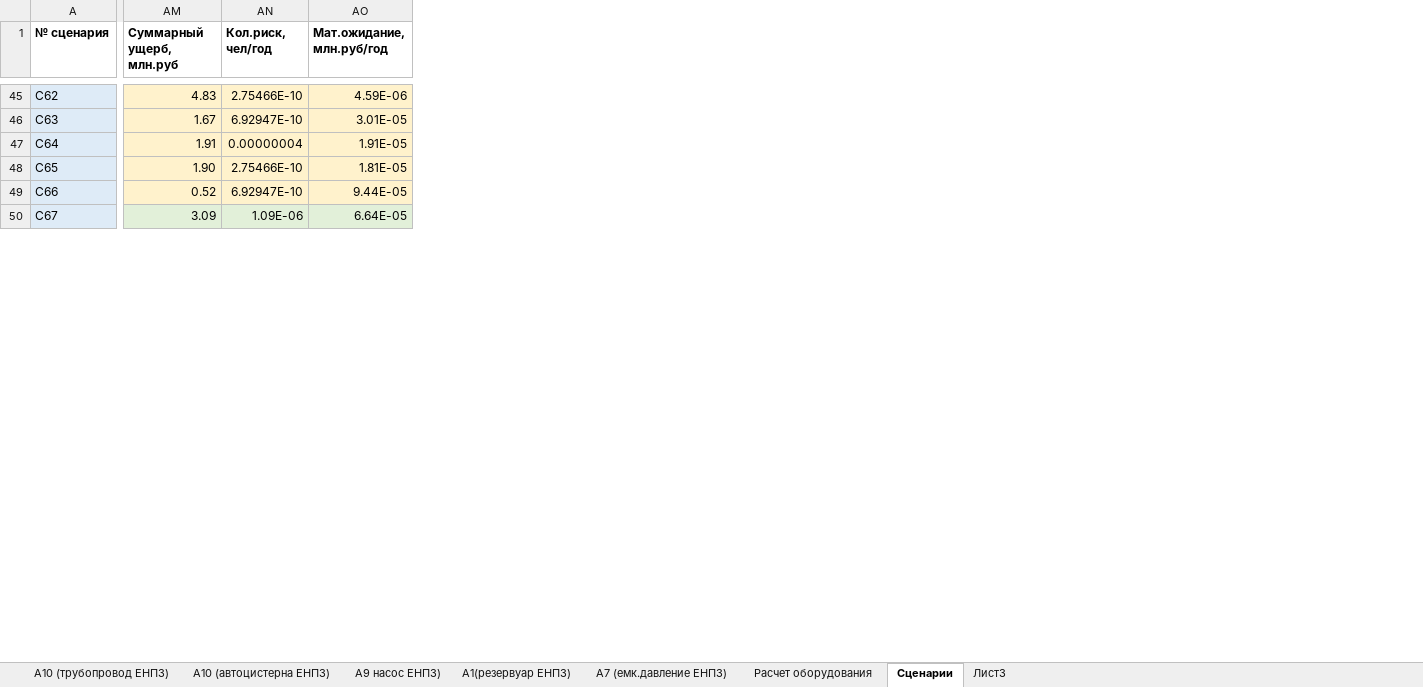
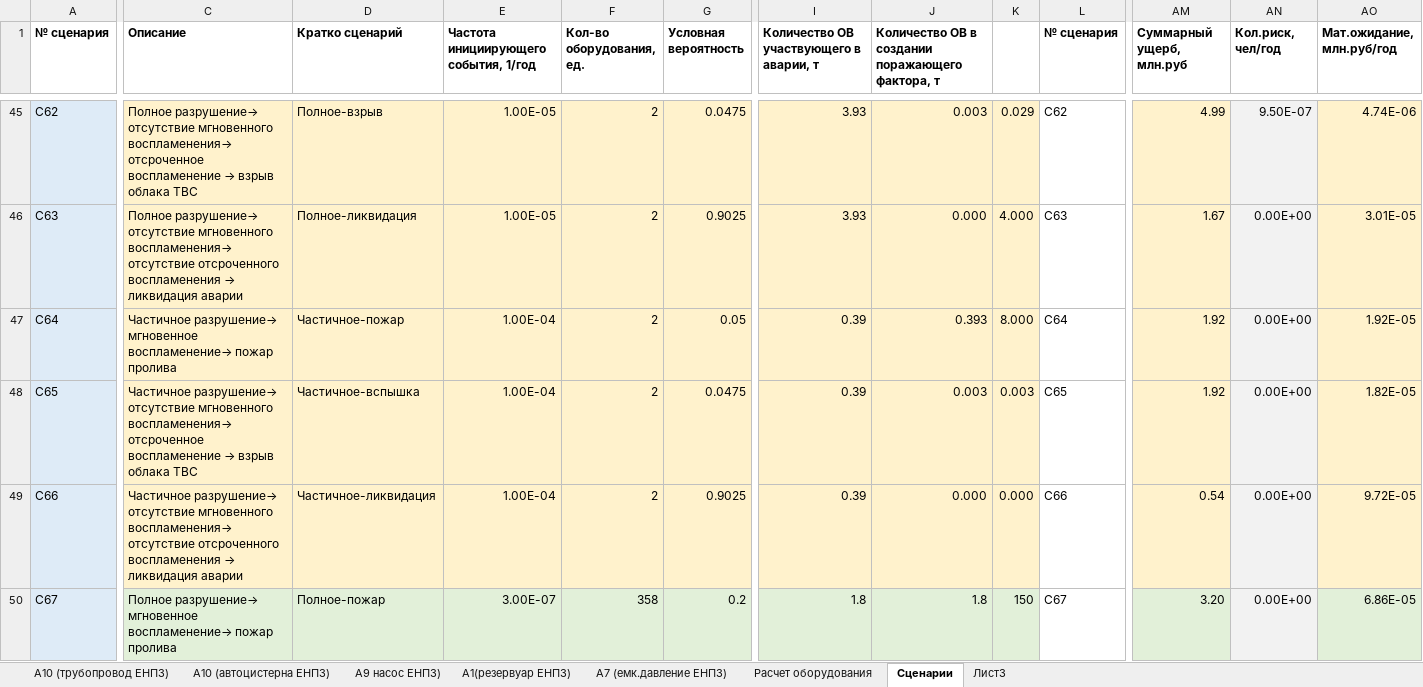
Before and after one commit to Konstantin-kzn-88/enpz, an Excel workbook: Оборудование на расчет ЦПХ-1.xlsx, sheet Сценарии, drawn as a sheet; only a part is shown, gaps mark what is left out; values as stored, in another font and other column widths than the file's, no borders; conditional formats not drawn; the diff covers the shown part only; the diff names each change by its address in the sheet, - before the commit and + after, or states it on an @@ line.

```diff
--- a/Оборудование на расчет ЦПХ-1.xlsx (sheet Сценарии)
+++ b/Оборудование на расчет ЦПХ-1.xlsx (sheet Сценарии)
@@ column C (Описание) unhidden, rows 45-50: Полное разрушение→ отсутствие мгновенного воспламенения→ отсроченное воспламенение → взрыв облака ТВС | Полное разрушение→ отсутствие мгновенного воспламенения→ отсутствие отсроченного воспламенения → ликвидация аварии | Частичное разрушение→ мгновенное воспламенение→ пожар пролива | Частичное разрушение→ отсутствие мгновенного воспламенения→ отсроченное воспламенение → взрыв облака ТВС | Частичное разрушение→ отсутствие мгновенного воспламенения→ отсутствие отсроченного воспламенения → ликвидация аварии | Полное разрушение→ мгновенное воспламенение→ пожар пролива @@
@@ column D (Кратко сценарий) unhidden, rows 45-50: Полное-взрыв | Полное-ликвидация | Частичное-пожар | Частичное-вспышка | Частичное-ликвидация | Полное-пожар @@
@@ column E unhidden, row 1: Частота инициирующего события, 1/год; rows 45-50: 1.00E-05 | 1.00E-05 | 1.00E-04 | 1.00E-04 | 1.00E-04 | 3.00E-07 @@
@@ column F (Кол-во оборудования, ед.) unhidden, rows 45-50: 2 | 2 | 2 | 2 | 2 | 358 @@
@@ column G (Условная вероятность) unhidden, rows 45-50: 0.0475 | 0.9025 | 0.05 | 0.0475 | 0.9025 | 0.2 @@
@@ column I unhidden, row 1: Количество ОВ участвующего в аварии, т; rows 45-50: 3.93 | 3.93 | 0.39 | 0.39 | 0.39 | 1.8 @@
@@ column J unhidden, row 1: Количество ОВ в создании поражающего фактора, т; rows 45-50: 0.003 | 0.000 | 0.393 | 0.003 | 0.000 | 1.8 @@
@@ column K unhidden, rows 45-50: 0.029 | 4.000 | 8.000 | 0.003 | 0.000 | 150 @@
@@ column L (№ сценария) unhidden, rows 45-50: С62 | С63 | С64 | С65 | С66 | С67 @@
-AM45 (Суммарный ущерб, млн.руб): 4.83
+AM45 (Суммарный ущерб, млн.руб): 4.99
-AN45:AN49 fill: #FFF2CC
+AN45:AN49 fill: #F2F2F2
-AN45 (Кол.риск, чел/год): 2.75466E-10
+AN45 (Кол.риск, чел/год): 9.50E-07
-AO45 (Мат.ожидание, млн.руб/год): 4.59E-06
+AO45 (Мат.ожидание, млн.руб/год): 4.74E-06
-AN46 (Кол.риск, чел/год): 6.92947E-10
+AN46 (Кол.риск, чел/год): 0.00E+00
-AM47 (Суммарный ущерб, млн.руб): 1.91
+AM47 (Суммарный ущерб, млн.руб): 1.92
-AN47 (Кол.риск, чел/год): 0.00000004
+AN47 (Кол.риск, чел/год): 0.00E+00
-AO47 (Мат.ожидание, млн.руб/год): 1.91E-05
+AO47 (Мат.ожидание, млн.руб/год): 1.92E-05
-AM48 (Суммарный ущерб, млн.руб): 1.90
+AM48 (Суммарный ущерб, млн.руб): 1.92
-AN48 (Кол.риск, чел/год): 2.75466E-10
+AN48 (Кол.риск, чел/год): 0.00E+00
-AO48 (Мат.ожидание, млн.руб/год): 1.81E-05
+AO48 (Мат.ожидание, млн.руб/год): 1.82E-05
-AM49 (Суммарный ущерб, млн.руб): 0.52
+AM49 (Суммарный ущерб, млн.руб): 0.54
-AN49 (Кол.риск, чел/год): 6.92947E-10
+AN49 (Кол.риск, чел/год): 0.00E+00
-AO49 (Мат.ожидание, млн.руб/год): 9.44E-05
+AO49 (Мат.ожидание, млн.руб/год): 9.72E-05
-AM50 (Суммарный ущерб, млн.руб): 3.09
+AM50 (Суммарный ущерб, млн.руб): 3.20
-AN50 (Кол.риск, чел/год): 1.09E-06
+AN50 (Кол.риск, чел/год): 0.00E+00
-AN50 fill: #E2F0D9
+AN50 fill: #F2F2F2
-AO50 (Мат.ожидание, млн.руб/год): 6.64E-05
+AO50 (Мат.ожидание, млн.руб/год): 6.86E-05
```
Also changed, not shown: 1 removed row, 10 added columns, 1 removed column, 176 edited cells and cell formats elsewhere in this sheet, hidden cells.
